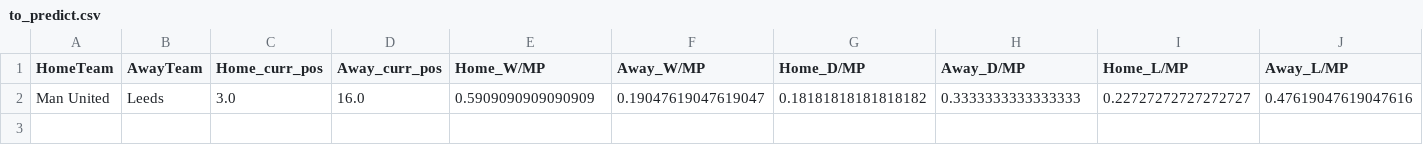
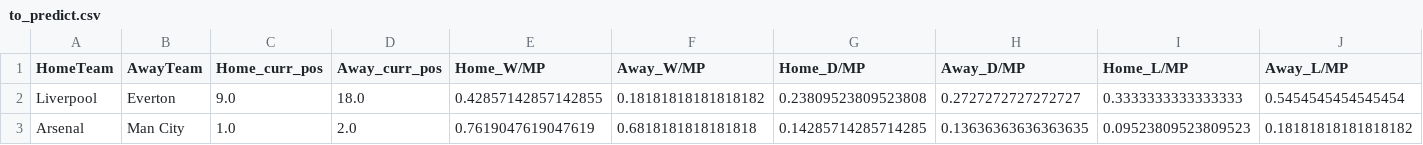
Before and after one commit to Chinedu-E/premier-league-main, a CSV file: pipeline/to_predict.csv, drawn as a sheet; only a part is shown; removed rows and columns are numbered as before the commit, all else as after; rows hold the shown columns only; the diff names each change by its address in the sheet, - before the commit and + after, or states it on an @@ line.

```diff
--- a/pipeline/to_predict.csv
+++ b/pipeline/to_predict.csv
-row 2: Man United | Leeds | 3.0 | 16.0 | 0.5909090909090909 | 0.19047619047619047 | 0.18181818181818182 | 0.3333333333333333 | 0.22727272727272727 | 0.47619047619047616
+row 2: Liverpool | Everton | 9.0 | 18.0 | 0.42857142857142855 | 0.18181818181818182 | 0.23809523809523808 | 0.2727272727272727 | 0.3333333333333333 | 0.5454545454545454
+row 3: Arsenal | Man City | 1.0 | 2.0 | 0.7619047619047619 | 0.6818181818181818 | 0.14285714285714285 | 0.13636363636363635 | 0.09523809523809523 | 0.18181818181818182
```
Also changed, not shown: data/2022.csv, pipeline/labels.csv, 4 other files.
